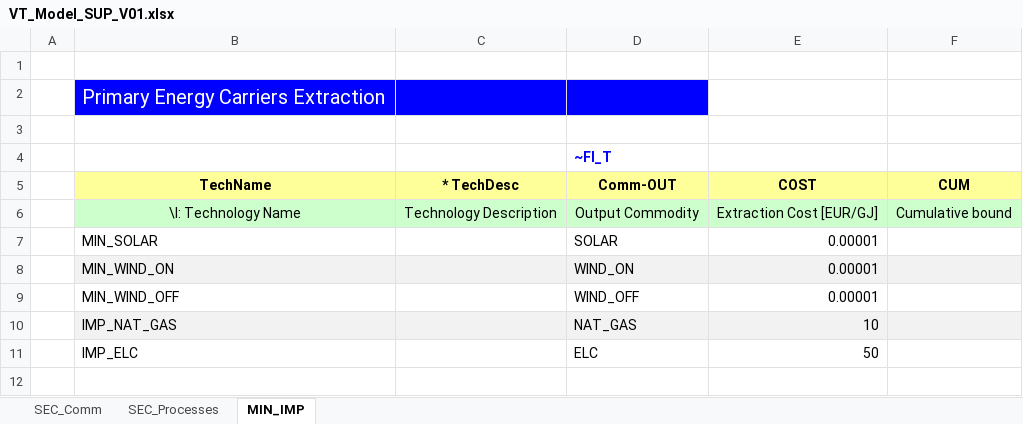
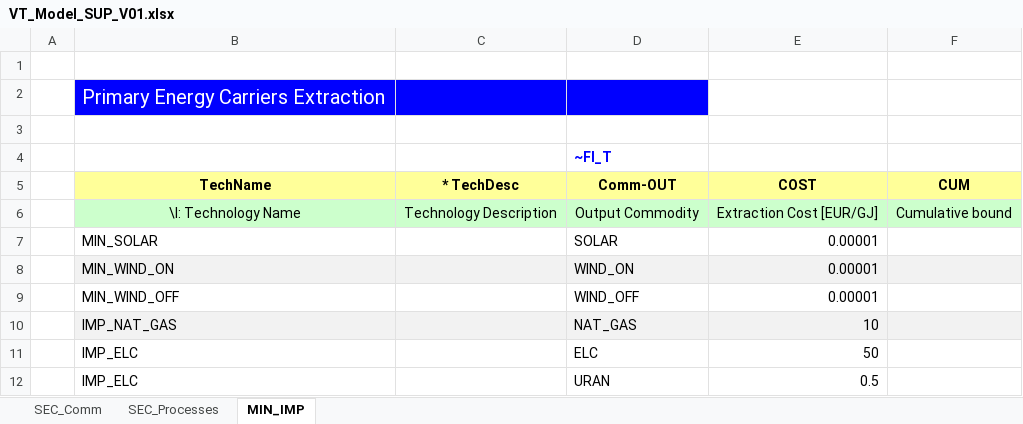
Before and after one commit to ze-maker-cell/MSc-SELECT, an Excel workbook: VT_Model_SUP_V01.xlsx, sheet MIN_IMP, drawn as a sheet; values as stored, in another font and other column widths than the file's, no borders; the diff names each change by its address in the sheet, - before the commit and + after, or states it on an @@ line.

```diff
--- a/VT_Model_SUP_V01.xlsx (sheet MIN_IMP)
+++ b/VT_Model_SUP_V01.xlsx (sheet MIN_IMP)
+row 12:  | IMP_ELC |  | URAN | 0.5
```
Also changed, not shown: sheet SEC_Comm, sheet SEC_Processes, SysSettings.xlsx, 12 other files.
